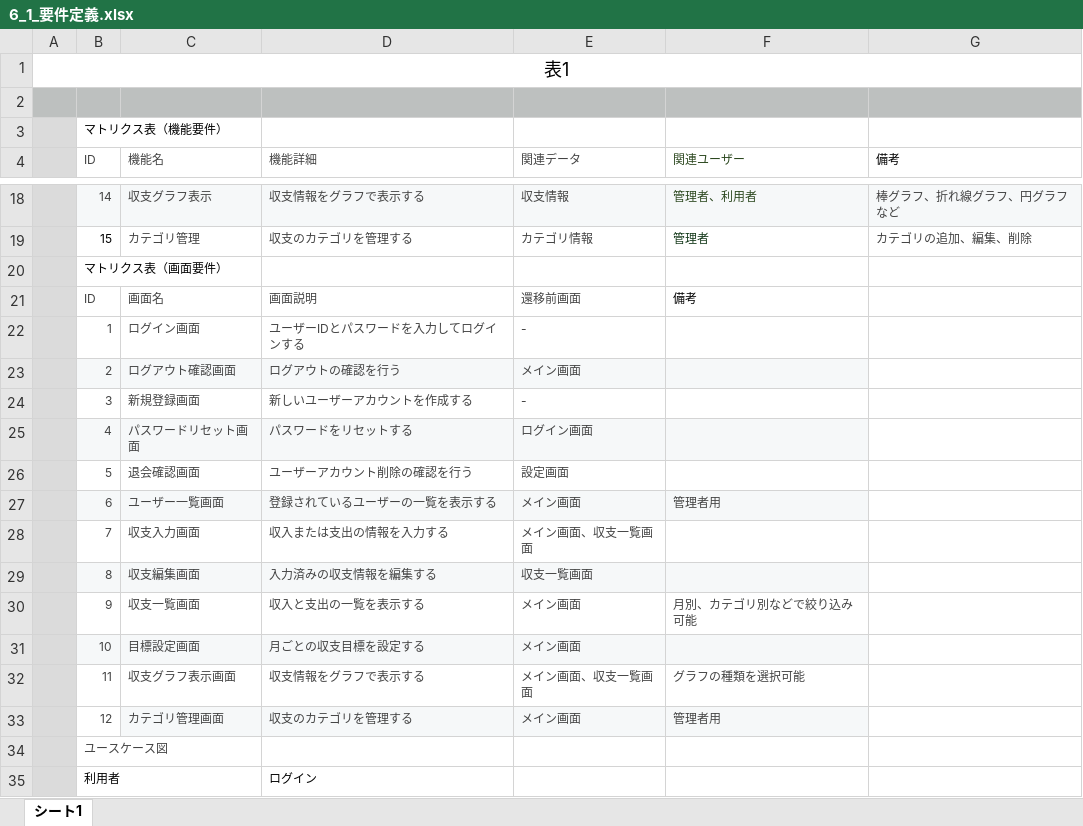
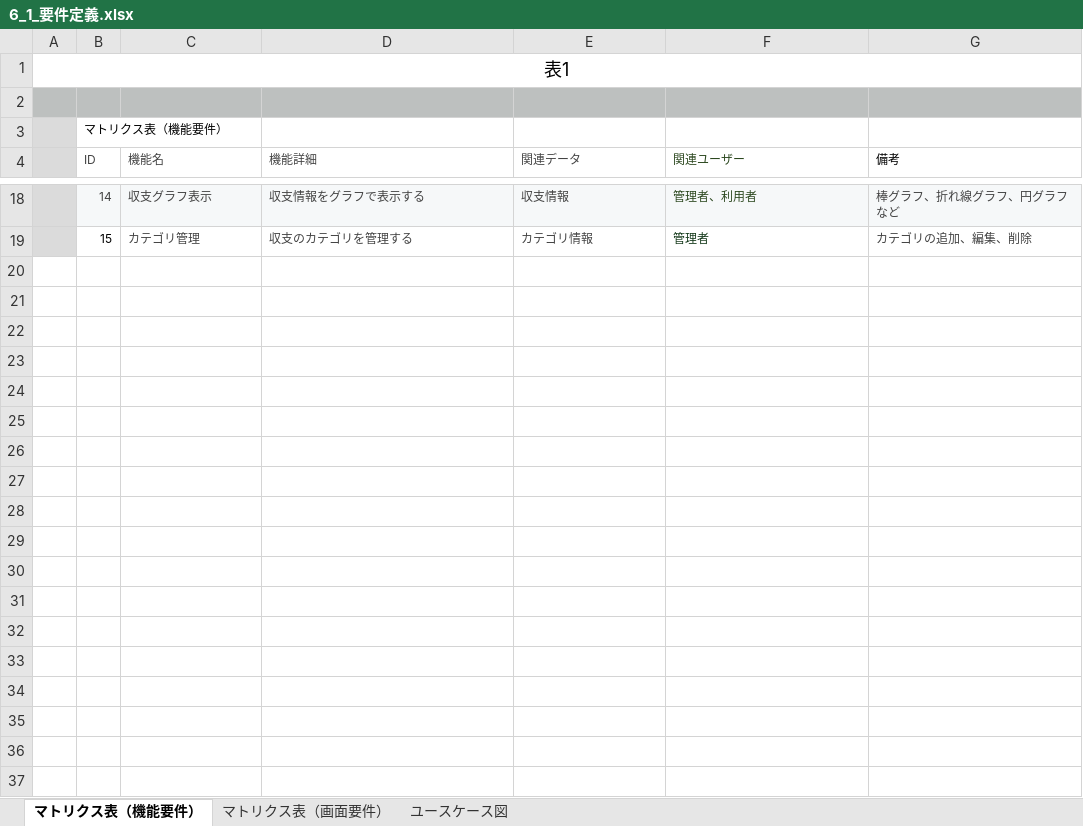
Before and after one commit to rina-tazoe/rina-tazoe-educure-app, an Excel workbook: 6_1_要件定義.xlsx, sheet マトリクス表（機能要件）, drawn as a sheet; only a part is shown, gaps mark what is left out; values as stored, in another font and other column widths than the file's, no borders; the diff covers the shown part only; the diff names each change by its address in the sheet, - before the commit and + after, or states it on an @@ line.

```diff
--- a/6_1_要件定義.xlsx (sheet マトリクス表（機能要件）)
+++ b/6_1_要件定義.xlsx (sheet マトリクス表（機能要件）)
-sheet tab: シート1
+sheet tab: マトリクス表（機能要件）
+sheet tab: マトリクス表（画面要件）
+sheet tab: ユースケース図
-row 20:  | マトリクス表（画面要件）
-row 21:  | ID | 画面名 | 画面説明 | 還移前画面 | 備考
-row 22:  | 1 | ログイン画面 | ユーザーIDとパスワードを入力してログインする | -
-row 23:  | 2 | ログアウト確認画面 | ログアウトの確認を行う | メイン画面
-row 24:  | 3 | 新規登録画面 | 新しいユーザーアカウントを作成する | -
-row 25:  | 4 | パスワードリセット画面 | パスワードをリセットする | ログイン画面
-row 26:  | 5 | 退会確認画面 | ユーザーアカウント削除の確認を行う | 設定画面
-row 27:  | 6 | ユーザー一覧画面 | 登録されているユーザーの一覧を表示する | メイン画面 | 管理者用
-row 28:  | 7 | 収支入力画面 | 収入または支出の情報を入力する | メイン画面、収支一覧画面
-row 29:  | 8 | 収支編集画面 | 入力済みの収支情報を編集する | 収支一覧画面
-row 30:  | 9 | 収支一覧画面 | 収入と支出の一覧を表示する | メイン画面 | 月別、カテゴリ別などで絞り込み可能
-row 31:  | 10 | 目標設定画面 | 月ごとの収支目標を設定する | メイン画面
-row 32:  | 11 | 収支グラフ表示画面 | 収支情報をグラフで表示する | メイン画面、収支一覧画面 | グラフの種類を選択可能
-row 33:  | 12 | カテゴリ管理画面 | 収支のカテゴリを管理する | メイン画面 | 管理者用
-row 34:  | ユースケース図
-row 35:  | 利用者 |  | ログイン
```
Also changed, not shown: 24 removed rows elsewhere in this sheet, charts or pictures.
